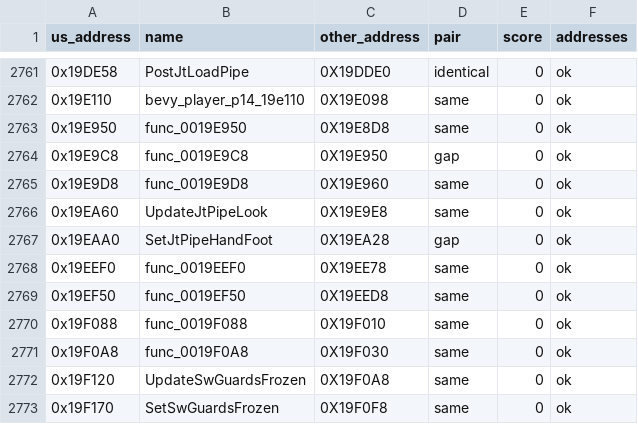
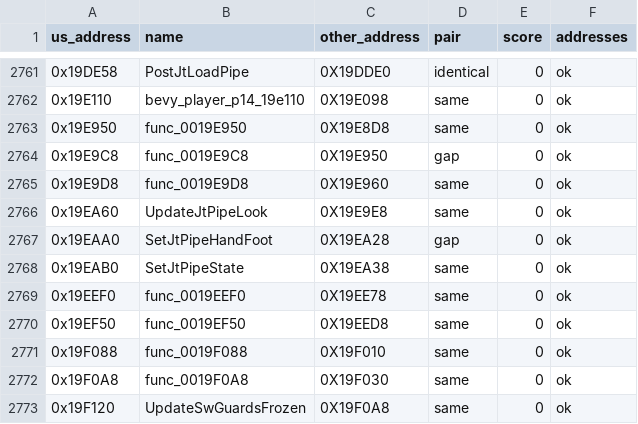
Before and after one commit to Blightwidow/rogue-byte, a TSV file: config/eu/c_status.tsv, drawn as a sheet; only a part is shown, gaps mark what is left out; the shorter side is filled out with more unchanged rows.

```diff
--- a/config/eu/c_status.tsv
+++ b/config/eu/c_status.tsv
@@ -2767,2 +2767,3 @@ us_address	name	other_address	pair	score	addresses
 0x19EAA0	SetJtPipeHandFoot	0X19EA28	gap	0	ok
+0x19EAB0	SetJtPipeState	0X19EA38	same	0	ok
 0x19EEF0	func_0019EEF0	0X19EE78	same	0	ok
```
Also changed, not shown: config/eu/addresses.tsv, nonmatching/MANIFEST.tsv, 7 other files.
